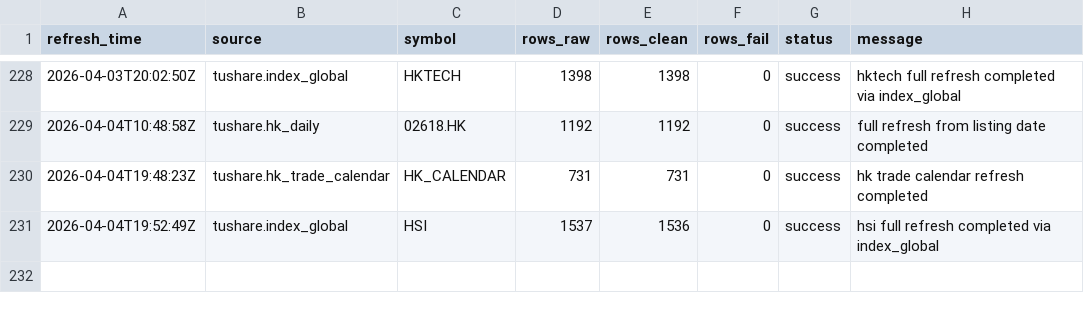
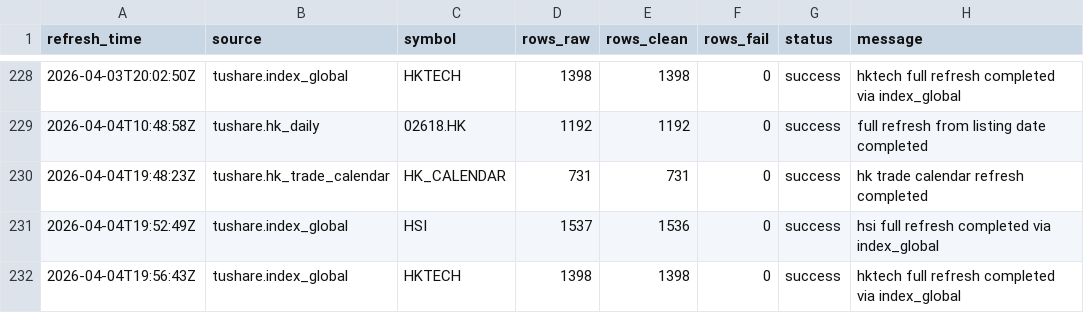
Before and after one commit to njedu2023-prog/JD-data, a CSV file: refresh_log/refresh_log.csv, drawn as a sheet; only a part is shown, gaps mark what is left out.

```diff
--- a/refresh_log/refresh_log.csv
+++ b/refresh_log/refresh_log.csv
@@ -231 +231,2 @@ refresh_time,source,symbol,rows_raw,rows_clean,rows_fail,status,message
 2026-04-04T19:52:49Z,tushare.index_global,HSI,1537,1536,0,success,hsi full refresh completed via index_global
+2026-04-04T19:56:43Z,tushare.index_global,HKTECH,1398,1398,0,success,hktech full refresh completed via index_global
```
Also changed, not shown: data_clean/HKTECH/hktech_clean.csv.
